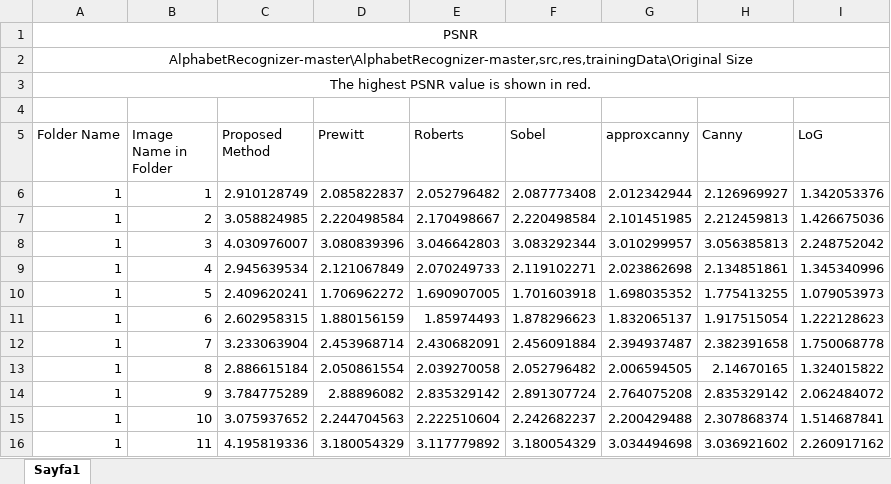
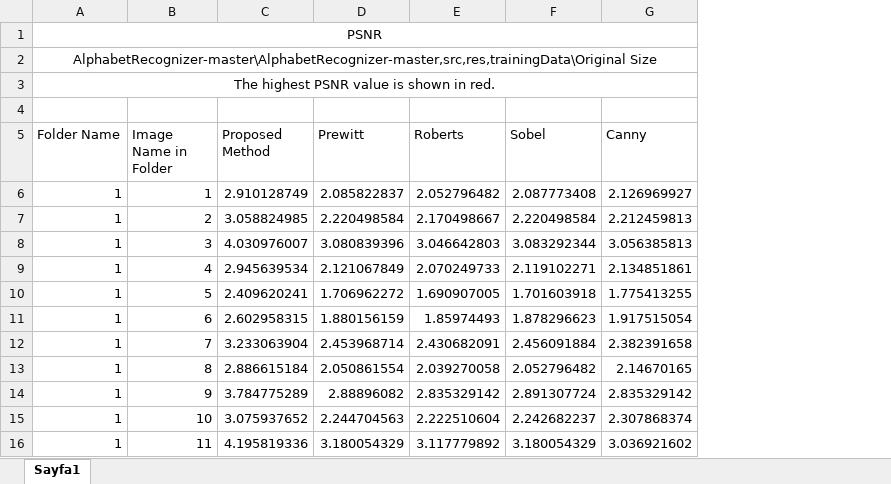
Before and after one commit to yavuzcpkn/Knowledge-Based-Edge-Detection, an Excel workbook: alphabet-all images/AlphabetRecognizer-master/AlphabetRecognizer-master,src,res,trainingData/Original Size/PSNR.xlsx, sheet Sayfa1, drawn as a sheet; only a part is shown; values as stored, in another font and other column widths than the file's, no borders; conditional formats not drawn; the diff names each change by its address in the sheet, - before the commit and + after, or states it on an @@ line.

Commit message:
SSIM excel added

```diff
--- a/alphabet-all images/AlphabetRecognizer-master/AlphabetRecognizer-master,src,res,trainingData/Original Size/PSNR.xlsx (sheet Sayfa1)
+++ b/alphabet-all images/AlphabetRecognizer-master/AlphabetRecognizer-master,src,res,trainingData/Original Size/PSNR.xlsx (sheet Sayfa1)
-column G (approxcanny), rows 6-16: 2.012342944 | 2.101451985 | 3.010299957 | 2.023862698 | 1.698035352 | 1.832065137 | 2.394937487 | 2.006594505 | 2.764075208 | 2.200429488 | 3.034494698
-column I (LoG), rows 6-16: 1.342053376 | 1.426675036 | 2.248752042 | 1.345340996 | 1.079053973 | 1.222128623 | 1.750068778 | 1.324015822 | 2.062484072 | 1.514687841 | 2.260917162
```
Also changed, not shown: alphabet-all images/AlphabetRecognizer-master/AlphabetRecognizer-master,src,res,trainingData,source/50% small size/PSNR 50% small size.xlsx, alphabet-all images/AlphabetRecognizer-master/AlphabetRecognizer-master,src,res,trainingData,source/Original Size/PSNR.xlsx, 7 other files.
